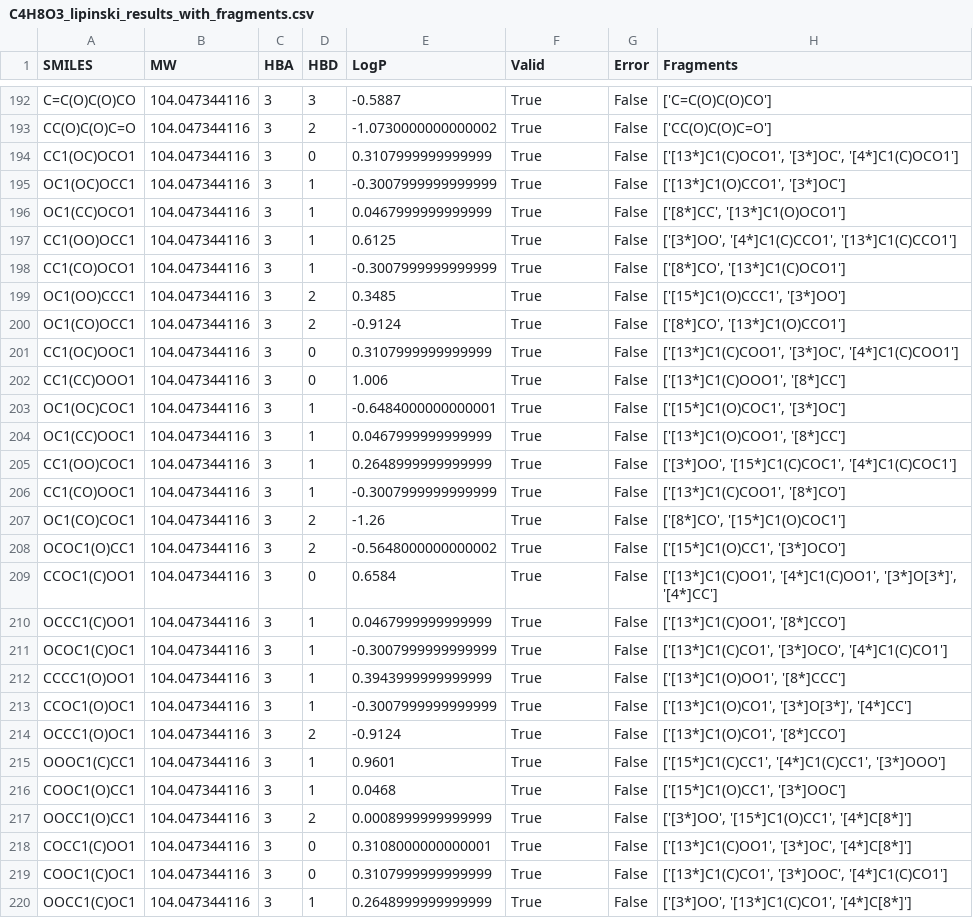
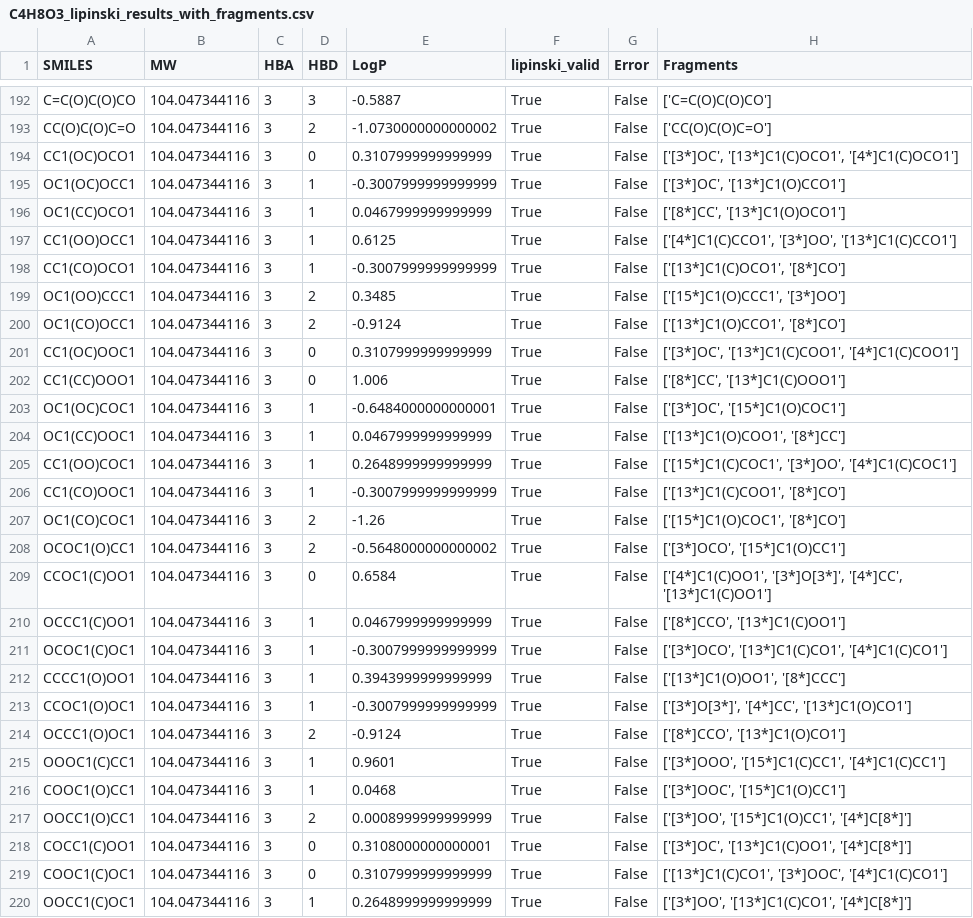
Before and after one commit to chemonke/snakemake, a CSV file: output/C4H8O3_lipinski_results_with_fragments.csv, drawn as a sheet; only a part is shown, gaps mark what is left out; the diff covers the shown part only.

```diff
--- a/output/C4H8O3_lipinski_results_with_fragments.csv
+++ b/output/C4H8O3_lipinski_results_with_fragments.csv
@@ -1 +1 @@
-SMILES,MW,HBA,HBD,LogP,Valid,Error,Fragments
+SMILES,MW,HBA,HBD,LogP,lipinski_valid,Error,Fragments
@@ -193,27 +193,27 @@ C=C(O)C(O)CO,104.047344116,3,3,-0.5887,True,False,['C=C(O)C(O)CO']
 CC(O)C(O)C=O,104.047344116,3,2,-1.0730000000000002,True,False,['CC(O)C(O)C=O']
-CC1(OC)OCO1,104.047344116,3,0,0.3107999999999999,True,False,"['[13*]C1(C)OCO1', '[3*]OC', '[4*]C1(C)OCO1']"
-OC1(OC)OCC1,104.047344116,3,1,-0.3007999999999999,True,False,"['[13*]C1(O)CCO1', '[3*]OC']"
+CC1(OC)OCO1,104.047344116,3,0,0.3107999999999999,True,False,"['[3*]OC', '[13*]C1(C)OCO1', '[4*]C1(C)OCO1']"
+OC1(OC)OCC1,104.047344116,3,1,-0.3007999999999999,True,False,"['[3*]OC', '[13*]C1(O)CCO1']"
 OC1(CC)OCO1,104.047344116,3,1,0.0467999999999999,True,False,"['[8*]CC', '[13*]C1(O)OCO1']"
-CC1(OO)OCC1,104.047344116,3,1,0.6125,True,False,"['[3*]OO', '[4*]C1(C)CCO1', '[13*]C1(C)CCO1']"
-CC1(CO)OCO1,104.047344116,3,1,-0.3007999999999999,True,False,"['[8*]CO', '[13*]C1(C)OCO1']"
+CC1(OO)OCC1,104.047344116,3,1,0.6125,True,False,"['[4*]C1(C)CCO1', '[3*]OO', '[13*]C1(C)CCO1']"
+CC1(CO)OCO1,104.047344116,3,1,-0.3007999999999999,True,False,"['[13*]C1(C)OCO1', '[8*]CO']"
 OC1(OO)CCC1,104.047344116,3,2,0.3485,True,False,"['[15*]C1(O)CCC1', '[3*]OO']"
-OC1(CO)OCC1,104.047344116,3,2,-0.9124,True,False,"['[8*]CO', '[13*]C1(O)CCO1']"
-CC1(OC)OOC1,104.047344116,3,0,0.3107999999999999,True,False,"['[13*]C1(C)COO1', '[3*]OC', '[4*]C1(C)COO1']"
-CC1(CC)OOO1,104.047344116,3,0,1.006,True,False,"['[13*]C1(C)OOO1', '[8*]CC']"
-OC1(OC)COC1,104.047344116,3,1,-0.6484000000000001,True,False,"['[15*]C1(O)COC1', '[3*]OC']"
+OC1(CO)OCC1,104.047344116,3,2,-0.9124,True,False,"['[13*]C1(O)CCO1', '[8*]CO']"
+CC1(OC)OOC1,104.047344116,3,0,0.3107999999999999,True,False,"['[3*]OC', '[13*]C1(C)COO1', '[4*]C1(C)COO1']"
+CC1(CC)OOO1,104.047344116,3,0,1.006,True,False,"['[8*]CC', '[13*]C1(C)OOO1']"
+OC1(OC)COC1,104.047344116,3,1,-0.6484000000000001,True,False,"['[3*]OC', '[15*]C1(O)COC1']"
 OC1(CC)OOC1,104.047344116,3,1,0.0467999999999999,True,False,"['[13*]C1(O)COO1', '[8*]CC']"
-CC1(OO)COC1,104.047344116,3,1,0.2648999999999999,True,False,"['[3*]OO', '[15*]C1(C)COC1', '[4*]C1(C)COC1']"
+CC1(OO)COC1,104.047344116,3,1,0.2648999999999999,True,False,"['[15*]C1(C)COC1', '[3*]OO', '[4*]C1(C)COC1']"
 CC1(CO)OOC1,104.047344116,3,1,-0.3007999999999999,True,False,"['[13*]C1(C)COO1', '[8*]CO']"
-OC1(CO)COC1,104.047344116,3,2,-1.26,True,False,"['[8*]CO', '[15*]C1(O)COC1']"
-OCOC1(O)CC1,104.047344116,3,2,-0.5648000000000002,True,False,"['[15*]C1(O)CC1', '[3*]OCO']"
-CCOC1(C)OO1,104.047344116,3,0,0.6584,True,False,"['[13*]C1(C)OO1', '[4*]C1(C)OO1', '[3*]O[3*]', '[4*]CC']"
-OCCC1(C)OO1,104.047344116,3,1,0.0467999999999999,True,False,"['[13*]C1(C)OO1', '[8*]CCO']"
-OCOC1(C)OC1,104.047344116,3,1,-0.3007999999999999,True,False,"['[13*]C1(C)CO1', '[3*]OCO', '[4*]C1(C)CO1']"
+OC1(CO)COC1,104.047344116,3,2,-1.26,True,False,"['[15*]C1(O)COC1', '[8*]CO']"
+OCOC1(O)CC1,104.047344116,3,2,-0.5648000000000002,True,False,"['[3*]OCO', '[15*]C1(O)CC1']"
+CCOC1(C)OO1,104.047344116,3,0,0.6584,True,False,"['[4*]C1(C)OO1', '[3*]O[3*]', '[4*]CC', '[13*]C1(C)OO1']"
+OCCC1(C)OO1,104.047344116,3,1,0.0467999999999999,True,False,"['[8*]CCO', '[13*]C1(C)OO1']"
+OCOC1(C)OC1,104.047344116,3,1,-0.3007999999999999,True,False,"['[3*]OCO', '[13*]C1(C)CO1', '[4*]C1(C)CO1']"
 CCCC1(O)OO1,104.047344116,3,1,0.3943999999999999,True,False,"['[13*]C1(O)OO1', '[8*]CCC']"
-CCOC1(O)OC1,104.047344116,3,1,-0.3007999999999999,True,False,"['[13*]C1(O)CO1', '[3*]O[3*]', '[4*]CC']"
-OCCC1(O)OC1,104.047344116,3,2,-0.9124,True,False,"['[13*]C1(O)CO1', '[8*]CCO']"
-OOOC1(C)CC1,104.047344116,3,1,0.9601,True,False,"['[15*]C1(C)CC1', '[4*]C1(C)CC1', '[3*]OOO']"
-COOC1(O)CC1,104.047344116,3,1,0.0468,True,False,"['[15*]C1(O)CC1', '[3*]OOC']"
+CCOC1(O)OC1,104.047344116,3,1,-0.3007999999999999,True,False,"['[3*]O[3*]', '[4*]CC', '[13*]C1(O)CO1']"
+OCCC1(O)OC1,104.047344116,3,2,-0.9124,True,False,"['[8*]CCO', '[13*]C1(O)CO1']"
+OOOC1(C)CC1,104.047344116,3,1,0.9601,True,False,"['[3*]OOO', '[15*]C1(C)CC1', '[4*]C1(C)CC1']"
+COOC1(O)CC1,104.047344116,3,1,0.0468,True,False,"['[3*]OOC', '[15*]C1(O)CC1']"
 OOCC1(O)CC1,104.047344116,3,2,0.0008999999999999,True,False,"['[3*]OO', '[15*]C1(O)CC1', '[4*]C[8*]']"
-COCC1(C)OO1,104.047344116,3,0,0.3108000000000001,True,False,"['[13*]C1(C)OO1', '[3*]OC', '[4*]C[8*]']"
+COCC1(C)OO1,104.047344116,3,0,0.3108000000000001,True,False,"['[3*]OC', '[13*]C1(C)OO1', '[4*]C[8*]']"
 COOC1(C)OC1,104.047344116,3,0,0.3107999999999999,True,False,"['[13*]C1(C)CO1', '[3*]OOC', '[4*]C1(C)CO1']"
```
Also changed, not shown: 159 edited cells elsewhere in this file, output/C3H6N6O6_fragment_analysis.csv, output/C3H6N6O6_lipinski_results.csv, 43 other files.
